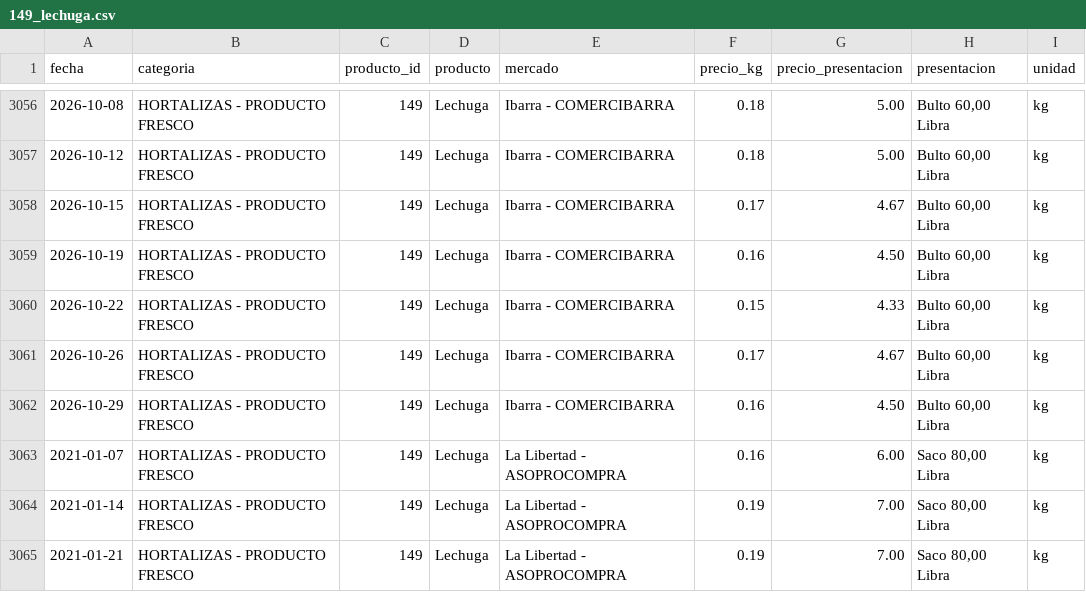
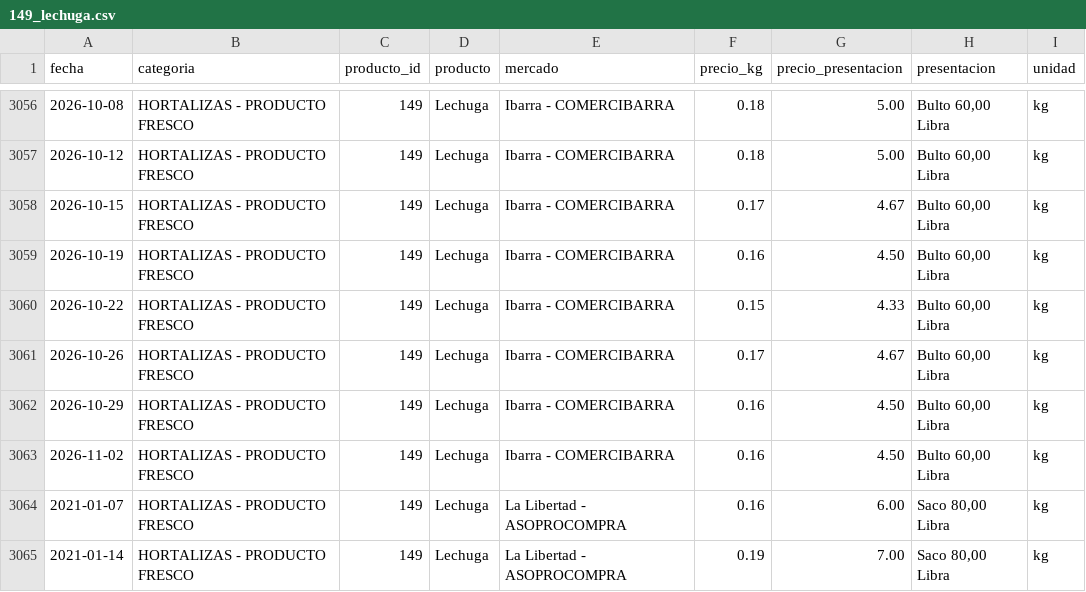
Before and after one commit to alexeperez/precios-agro-ecuador, a CSV file: datos/historico/productos/149_lechuga.csv, drawn as a sheet; only a part is shown, gaps mark what is left out; the shorter side is filled out with more unchanged rows; the diff names each change by its address in the sheet, - before the commit and + after, or states it on an @@ line.

```diff
--- a/datos/historico/productos/149_lechuga.csv
+++ b/datos/historico/productos/149_lechuga.csv
+row 3063: 2026-11-02 | HORTALIZAS - PRODUCTO FRESCO | 149 | Lechuga | Ibarra - COMERCIBARRA | 0.16 | 4.50 | Bulto 60,00 Libra | kg
```
Also changed, not shown: datos/historico/productos/130_tomate_rinon_de_invernadero.csv, datos/historico/productos/134_cebolla_colorada_nacional_seca.csv, 10 other files.
